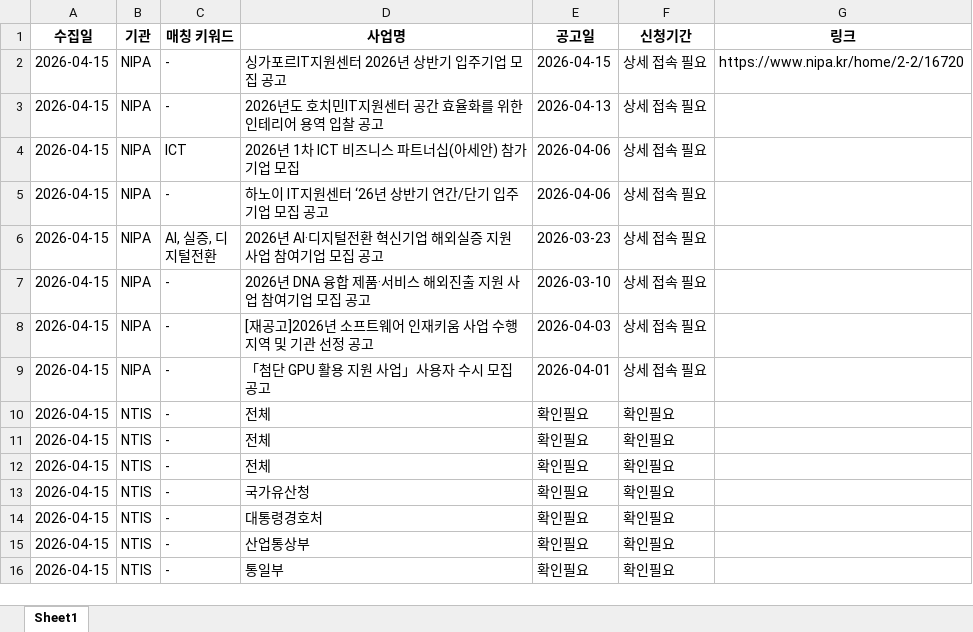
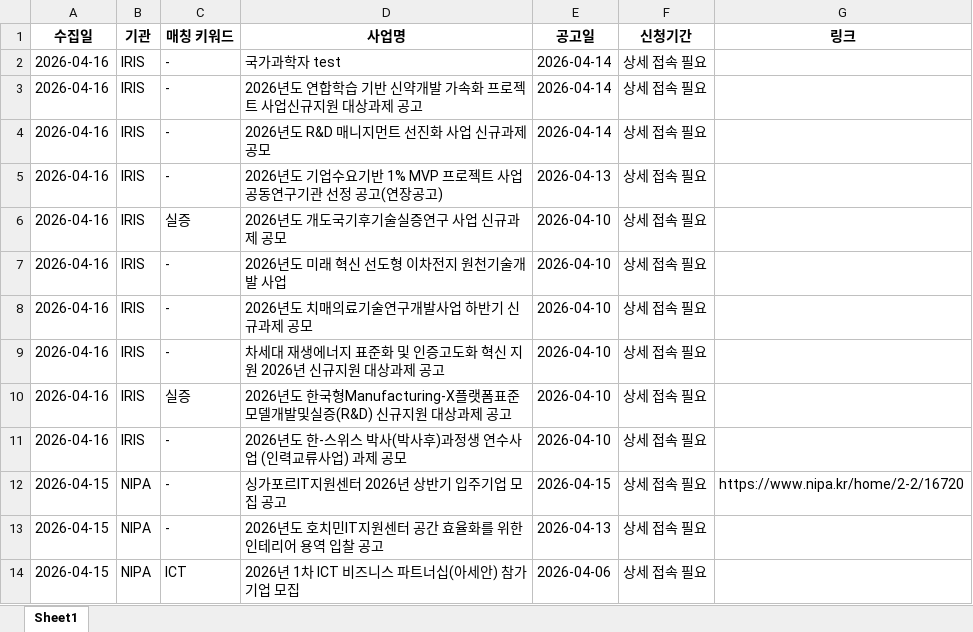
Before and after one commit to gormal0128/proposal, an Excel workbook: ICT_AX_공고_최근1주일.xlsx, sheet Sheet1, drawn as a sheet; only a part is shown; the shorter side is filled out with more unchanged rows; values as stored, in another font and other column widths than the file's, no borders; the diff names each change by its address in the sheet, - before the commit and + after, or states it on an @@ line.

```diff
--- a/ICT_AX_공고_최근1주일.xlsx (sheet Sheet1)
+++ b/ICT_AX_공고_최근1주일.xlsx (sheet Sheet1)
+row 2: 2026-04-16 | IRIS | - | 국가과학자 test | 2026-04-14 | 상세 접속 필요
+row 3: 2026-04-16 | IRIS | - | 2026년도 연합학습 기반 신약개발 가속화 프로젝트 사업신규지원 대상과제 공고 | 2026-04-14 | 상세 접속 필요
+row 4: 2026-04-16 | IRIS | - | 2026년도 R&D 매니지먼트 선진화 사업 신규과제 공모 | 2026-04-14 | 상세 접속 필요
+row 5: 2026-04-16 | IRIS | - | 2026년도 기업수요기반 1% MVP 프로젝트 사업 공동연구기관 선정 공고(연장공고) | 2026-04-13 | 상세 접속 필요
+row 6: 2026-04-16 | IRIS | 실증 | 2026년도 개도국기후기술실증연구 사업 신규과제 공모 | 2026-04-10 | 상세 접속 필요
+row 7: 2026-04-16 | IRIS | - | 2026년도 미래 혁신 선도형 이차전지 원천기술개발 사업 | 2026-04-10 | 상세 접속 필요
+row 8: 2026-04-16 | IRIS | - | 2026년도 치매의료기술연구개발사업 하반기 신규과제 공모 | 2026-04-10 | 상세 접속 필요
+row 9: 2026-04-16 | IRIS | - | 차세대 재생에너지 표준화 및 인증고도화 혁신 지원 2026년 신규지원 대상과제 공고 | 2026-04-10 | 상세 접속 필요
+row 10: 2026-04-16 | IRIS | 실증 | 2026년도 한국형Manufacturing-X플랫폼표준모델개발및실증(R&D) 신규지원 대상과제 공고 | 2026-04-10 | 상세 접속 필요
+row 11: 2026-04-16 | IRIS | - | 2026년도 한-스위스 박사(박사후)과정생 연수사업 (인력교류사업) 과제 공모 | 2026-04-10 | 상세 접속 필요
```
Also changed, not shown: 1 other file.
